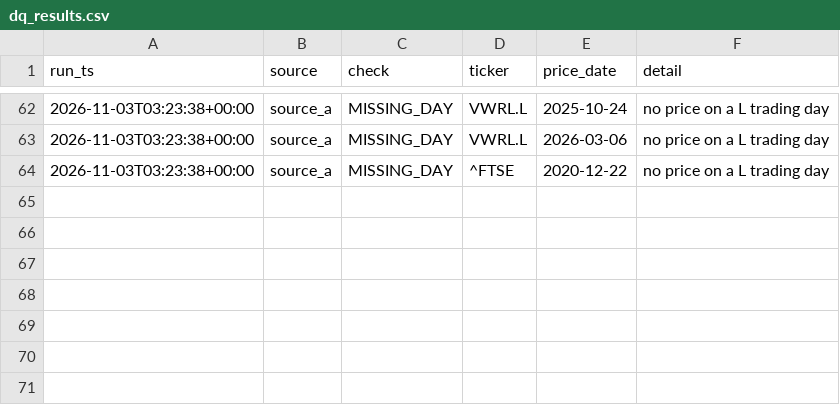
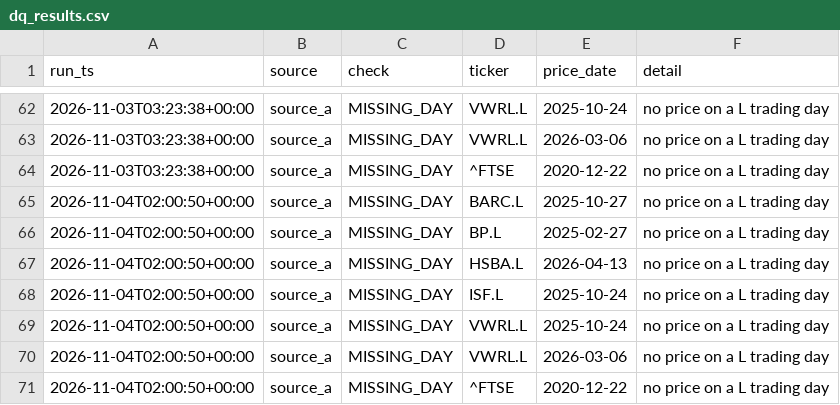
Before and after one commit to ZJA97/fin-data-pipeline, a CSV file: data/exports/dq_results.csv, drawn as a sheet; only a part is shown, gaps mark what is left out.

```diff
--- a/data/exports/dq_results.csv
+++ b/data/exports/dq_results.csv
@@ -64 +64,8 @@ run_ts,source,check,ticker,price_date,detail
 2026-11-03T03:23:38+00:00,source_a,MISSING_DAY,^FTSE,2020-12-22,no price on a L trading day
+2026-11-04T02:00:50+00:00,source_a,MISSING_DAY,BARC.L,2025-10-27,no price on a L trading day
+2026-11-04T02:00:50+00:00,source_a,MISSING_DAY,BP.L,2025-02-27,no price on a L trading day
+2026-11-04T02:00:50+00:00,source_a,MISSING_DAY,HSBA.L,2026-04-13,no price on a L trading day
+2026-11-04T02:00:50+00:00,source_a,MISSING_DAY,ISF.L,2025-10-24,no price on a L trading day
+2026-11-04T02:00:50+00:00,source_a,MISSING_DAY,VWRL.L,2025-10-24,no price on a L trading day
+2026-11-04T02:00:50+00:00,source_a,MISSING_DAY,VWRL.L,2026-03-06,no price on a L trading day
+2026-11-04T02:00:50+00:00,source_a,MISSING_DAY,^FTSE,2020-12-22,no price on a L trading day
```
Also changed, not shown: data/exports/run_log.csv, powerbi/data/dq_results.csv, 4 other files.
